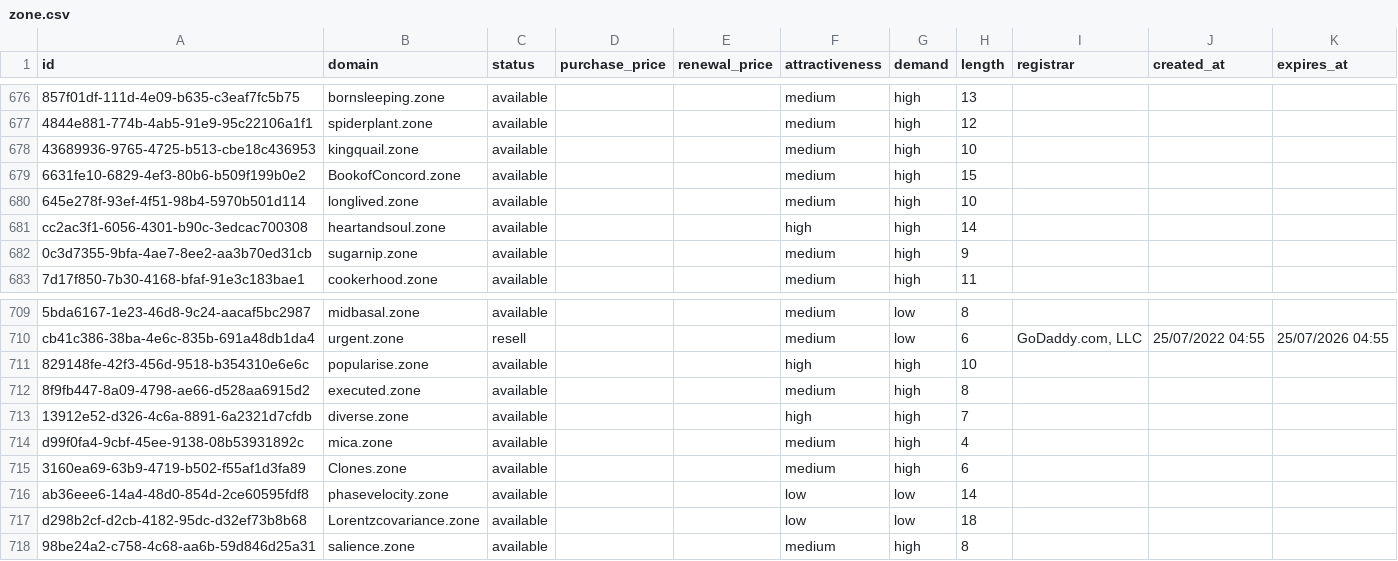
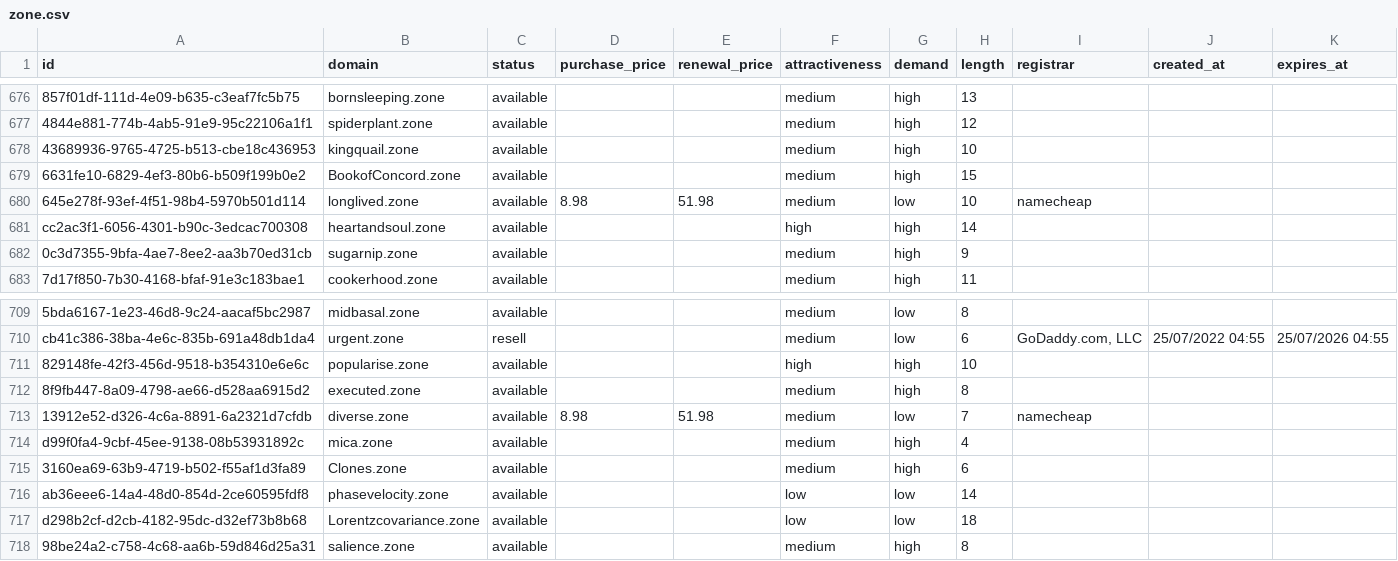
Before and after one commit to UniqueDomains/zone-oneword-domains, a CSV file: zone.csv, drawn as a sheet; only a part is shown, gaps mark what is left out; the diff names each change by its address in the sheet, - before the commit and + after, or states it on an @@ line.

Commit message:
Domains update

```diff
--- a/zone.csv
+++ b/zone.csv
-D680 (purchase_price): (empty)
+D680 (purchase_price): 8.98
-E680 (renewal_price): (empty)
+E680 (renewal_price): 51.98
-G680 (demand): high
+G680 (demand): low
-I680 (registrar): (empty)
+I680 (registrar): namecheap
-D713 (purchase_price): (empty)
+D713 (purchase_price): 8.98
-E713 (renewal_price): (empty)
+E713 (renewal_price): 51.98
-F713 (attractiveness): high
+F713 (attractiveness): medium
-G713 (demand): high
+G713 (demand): low
-I713 (registrar): (empty)
+I713 (registrar): namecheap
```
Also changed, not shown: 4 other files.
